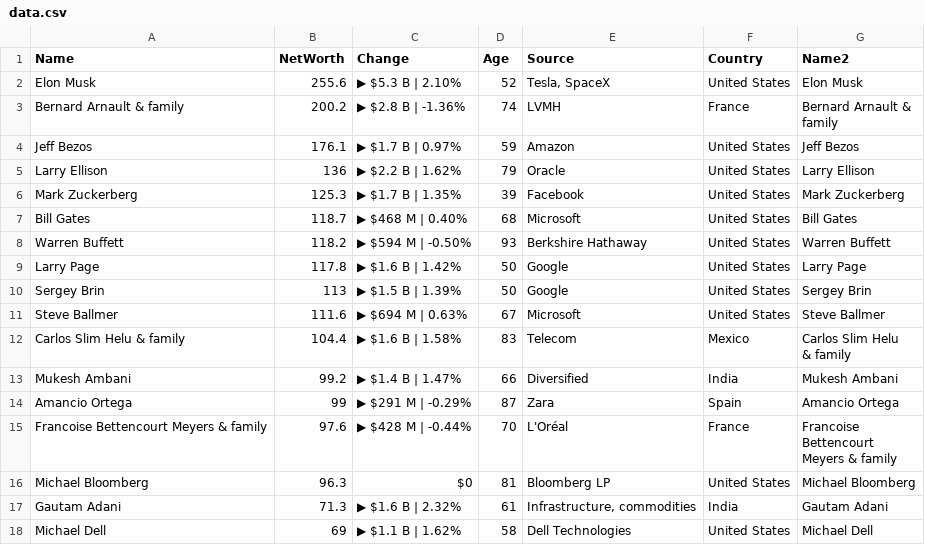
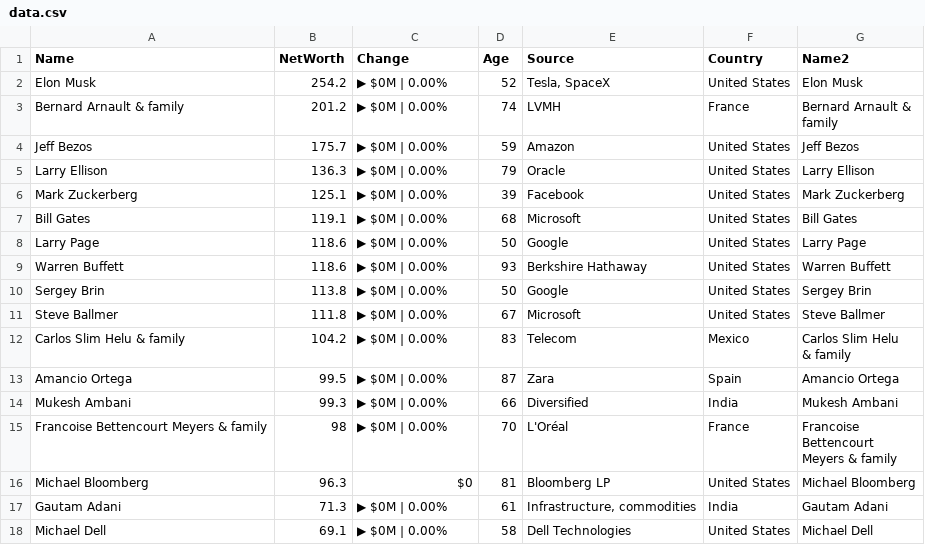
Before and after one commit to ckr4/bnaires, a CSV file: bnaires/data.csv, drawn as a sheet; only a part is shown; the diff covers the shown part only.

Commit message:
update bnaires

```diff
--- a/bnaires/data.csv
+++ b/bnaires/data.csv
@@ -1,22 +1,22 @@
 "Name","NetWorth","Change","Age","Source","Country","Name2"
-"Elon Musk",255.6,"▶ $5.3 B | 2.10%",52,"Tesla, SpaceX","United States","Elon Musk"
-"Bernard Arnault & family",200.2,"▶ $2.8 B | -1.36%",74,"LVMH","France","Bernard Arnault &
-family"
-"Jeff Bezos",176.1,"▶ $1.7 B | 0.97%",59,"Amazon","United States","Jeff Bezos"
-"Larry Ellison",136,"▶ $2.2 B | 1.62%",79,"Oracle","United States","Larry Ellison"
-"Mark Zuckerberg",125.3,"▶ $1.7 B | 1.35%",39,"Facebook","United States","Mark Zuckerberg"
-"Bill Gates",118.7,"▶ $468 M | 0.40%",68,"Microsoft","United States","Bill Gates"
-"Warren Buffett",118.2,"▶ $594 M | -0.50%",93,"Berkshire Hathaway","United States","Warren Buffett"
-"Larry Page",117.8,"▶ $1.6 B | 1.42%",50,"Google","United States","Larry Page"
-"Sergey Brin",113,"▶ $1.5 B | 1.39%",50,"Google","United States","Sergey Brin"
-"Steve Ballmer",111.6,"▶ $694 M | 0.63%",67,"Microsoft","United States","Steve Ballmer"
-"Carlos Slim Helu & family",104.4,"▶ $1.6 B | 1.58%",83,"Telecom","Mexico","Carlos Slim Helu
-& family"
-"Mukesh Ambani",99.2,"▶ $1.4 B | 1.47%",66,"Diversified","India","Mukesh Ambani"
-"Amancio Ortega",99,"▶ $291 M | -0.29%",87,"Zara","Spain","Amancio Ortega"
-"Francoise Bettencourt Meyers & family",97.6,"▶ $428 M | -0.44%",70,"L'Oréal","France","Francoise
-Bettencourt
-Meyers & family"
+"Elon Musk",254.2,"▶ $0M | 0.00%",52,"Tesla, SpaceX","United States","Elon Musk"
+"Bernard Arnault & family",201.2,"▶ $0M | 0.00%",74,"LVMH","France","Bernard Arnault &
+family"
+"Jeff Bezos",175.7,"▶ $0M | 0.00%",59,"Amazon","United States","Jeff Bezos"
+"Larry Ellison",136.3,"▶ $0M | 0.00%",79,"Oracle","United States","Larry Ellison"
+"Mark Zuckerberg",125.1,"▶ $0M | 0.00%",39,"Facebook","United States","Mark Zuckerberg"
+"Bill Gates",119.1,"▶ $0M | 0.00%",68,"Microsoft","United States","Bill Gates"
+"Larry Page",118.6,"▶ $0M | 0.00%",50,"Google","United States","Larry Page"
+"Warren Buffett",118.6,"▶ $0M | 0.00%",93,"Berkshire Hathaway","United States","Warren Buffett"
+"Sergey Brin",113.8,"▶ $0M | 0.00%",50,"Google","United States","Sergey Brin"
+"Steve Ballmer",111.8,"▶ $0M | 0.00%",67,"Microsoft","United States","Steve Ballmer"
+"Carlos Slim Helu & family",104.2,"▶ $0M | 0.00%",83,"Telecom","Mexico","Carlos Slim Helu
+& family"
+"Amancio Ortega",99.5,"▶ $0M | 0.00%",87,"Zara","Spain","Amancio Ortega"
+"Mukesh Ambani",99.3,"▶ $0M | 0.00%",66,"Diversified","India","Mukesh Ambani"
+"Francoise Bettencourt Meyers & family",98,"▶ $0M | 0.00%",70,"L'Oréal","France","Francoise
+Bettencourt
+Meyers & family"
 "Michael Bloomberg",96.3,"$0",81,"Bloomberg LP","United States","Michael Bloomberg"
-"Gautam Adani",71.3,"▶ $1.6 B | 2.32%",61,"Infrastructure, commodities","India","Gautam Adani"
-"Michael Dell",69,"▶ $1.1 B | 1.62%",58,"Dell Technologies","United States","Michael Dell"
+"Gautam Adani",71.3,"▶ $0M | 0.00%",61,"Infrastructure, commodities","India","Gautam Adani"
+"Michael Dell",69.1,"▶ $0M | 0.00%",58,"Dell Technologies","United States","Michael Dell"
```
Also changed, not shown: 14 edited cells elsewhere in this file, 1 other file.
